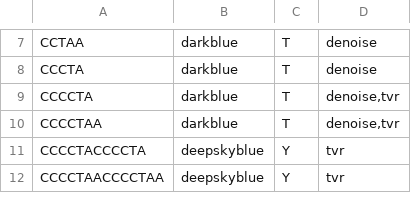
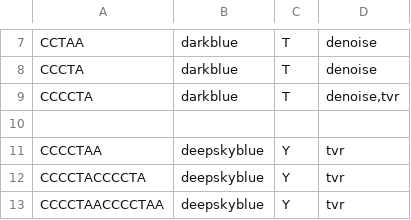
Before and after one commit to zstephens/telogator2, a TSV file: resources/kmers.tsv, drawn as a sheet; only a part is shown, gaps mark what is left out.

```diff
--- a/resources/kmers.tsv
+++ b/resources/kmers.tsv
@@ -9,3 +9,4 @@ CCCTA	darkblue	T	denoise
 CCCCTA	darkblue	T	denoise,tvr
-CCCCTAA	darkblue	T	denoise,tvr
+
+CCCCTAA	deepskyblue	Y	tvr
 CCCCTACCCCTA	deepskyblue	Y	tvr
```
Also changed, not shown: 2 other files.
